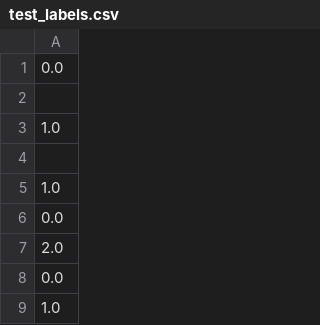
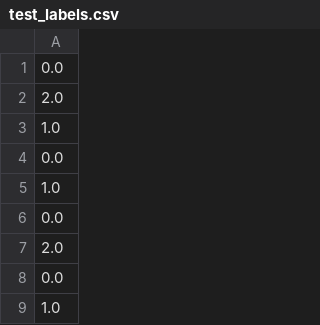
Before and after one commit to fg-research/cnn-svc-sagemaker, a CSV file: data/inference/output/test_labels.csv, drawn as a sheet; only a part is shown.

Commit message:
update sample data

```diff
--- a/data/inference/output/test_labels.csv
+++ b/data/inference/output/test_labels.csv
@@ -1,5 +1,5 @@
 0.0
-
+2.0
 1.0
-
+0.0
 1.0
```
Also changed, not shown: 1 other file.
